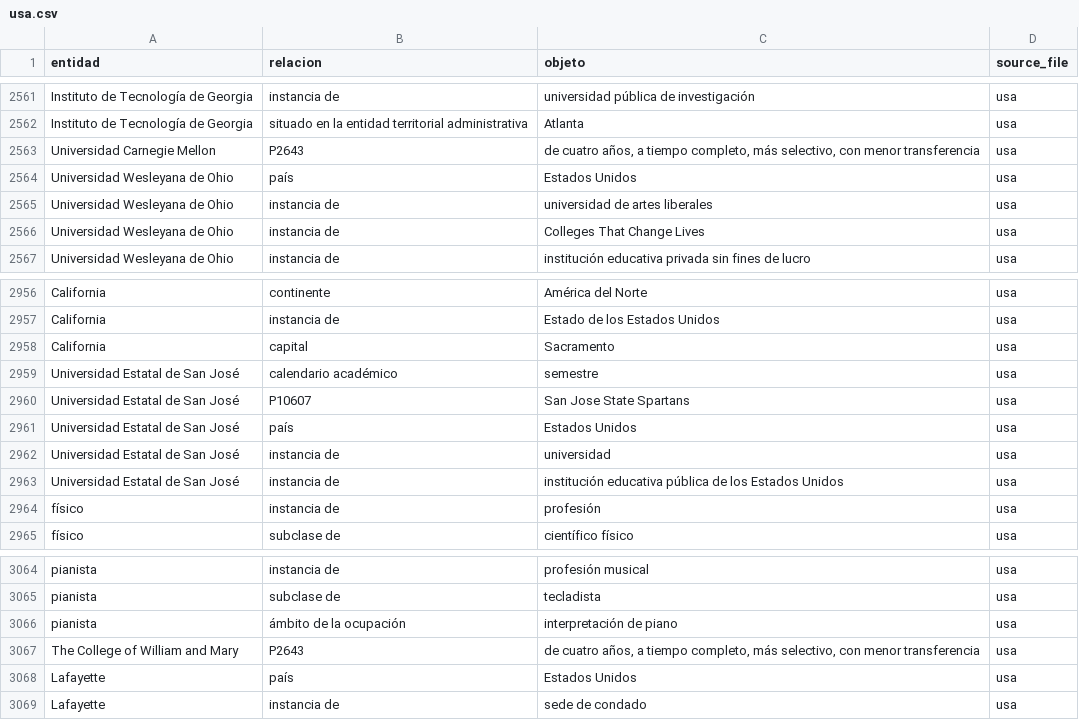
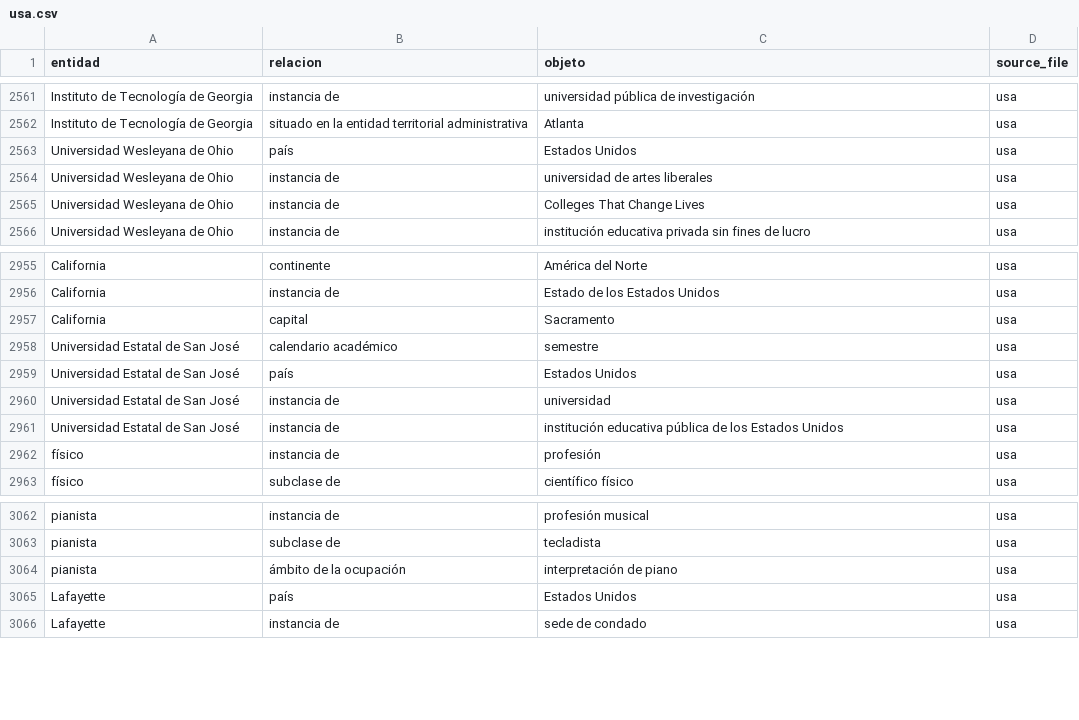
Before and after one commit to JuanHernandez-uc/Proyecto-IA-Gen, a CSV file: Datasets/filtered_data/usa.csv, drawn as a sheet; only a part is shown, gaps mark what is left out; the diff names each change by its address in the sheet, - before the commit and + after, or states it on an @@ line.

Commit message:
filtrado de qids en relaciones

```diff
--- a/Datasets/filtered_data/usa.csv
+++ b/Datasets/filtered_data/usa.csv
-row 2563: Universidad Carnegie Mellon | P2643 | de cuatro años, a tiempo completo, más selectivo, con menor transferencia | usa
-row 2960: Universidad Estatal de San José | P10607 | San Jose State Spartans | usa
-row 3067: The College of William and Mary | P2643 | de cuatro años, a tiempo completo, más selectivo, con menor transferencia | usa
```
Also changed, not shown: Datasets/filtered_data/el_salvador.csv, Datasets/filtered_data/guatemala.csv, 6 other files.
